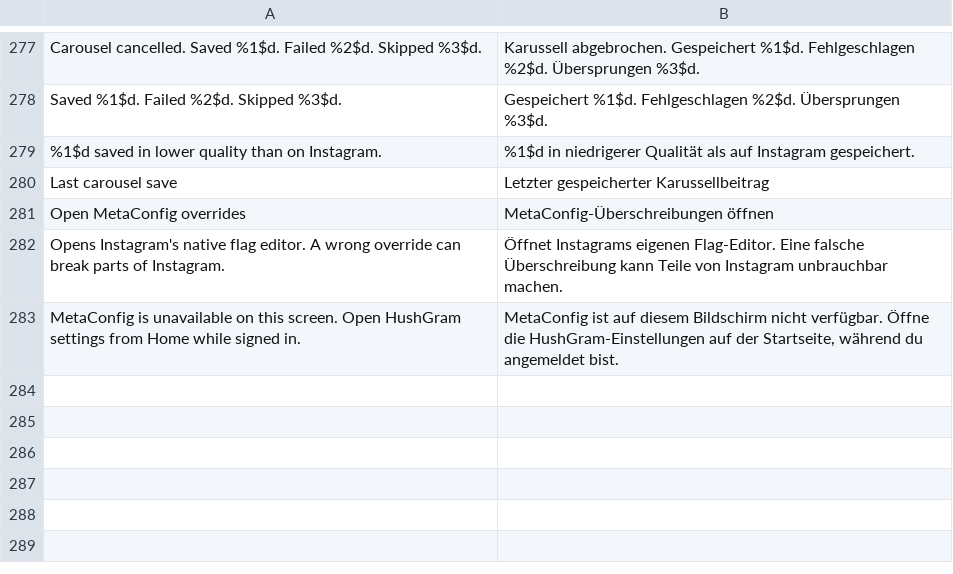
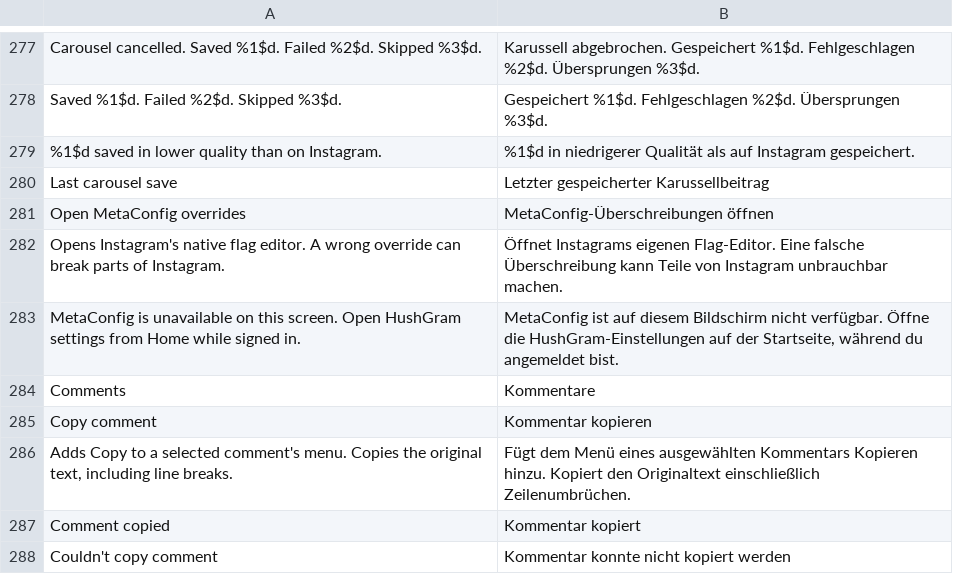
Before and after one commit to BlackGold8282/HushGram, a TSV file: extensions/shared/library/src/main/l10n/de.tsv, drawn as a sheet; only a part is shown, gaps mark what is left out; the diff names each change by its address in the sheet, - before the commit and + after, or states it on an @@ line.

Commit message:
feat: copy selected comments through native menus
Refs #1

Add an off-by-default Copy action that retains original comment text and
uses the stock row callback and dismissal. Fail open at runtime and refuse
unsupported parser, constructor, getter or menu boundaries before patching.

The existing suite had no selected-comment text or callback coverage. New
API 28/37 tests cover readiness, pause, immutable inputs, deduplication and
clipboard failures. Red regressions reject wide-half overwrites, skipped
constructor stores, alternate getter returns and an inaccessible style
type. No existing coverage was removed or relaxed.

Validation passed 388 patch and 824 runtime cases, both Android lints and
43 translation-tool cases. Existing translations and opt-in defaults are
preserved. Native comment-menu validation remains pending, and the separate
legacy menu is unchanged.

```diff
--- a/extensions/shared/library/src/main/l10n/de.tsv
+++ b/extensions/shared/library/src/main/l10n/de.tsv
+row 284: Comments | Kommentare
+row 285: Copy comment | Kommentar kopieren
+row 286: Adds Copy to a selected comment's menu. Copies the original text, including line breaks. | Fügt dem Menü eines ausgewählten Kommentars Kopieren hinzu. Kopiert den Originaltext einschließlich Zeilenumbrüchen.
+row 287: Comment copied | Kommentar kopiert
+row 288: Couldn't copy comment | Kommentar konnte nicht kopiert werden
```
Also changed, not shown: extensions/shared/library/src/main/l10n/es.tsv, extensions/shared/library/src/main/l10n/in.tsv, 22 other files.
